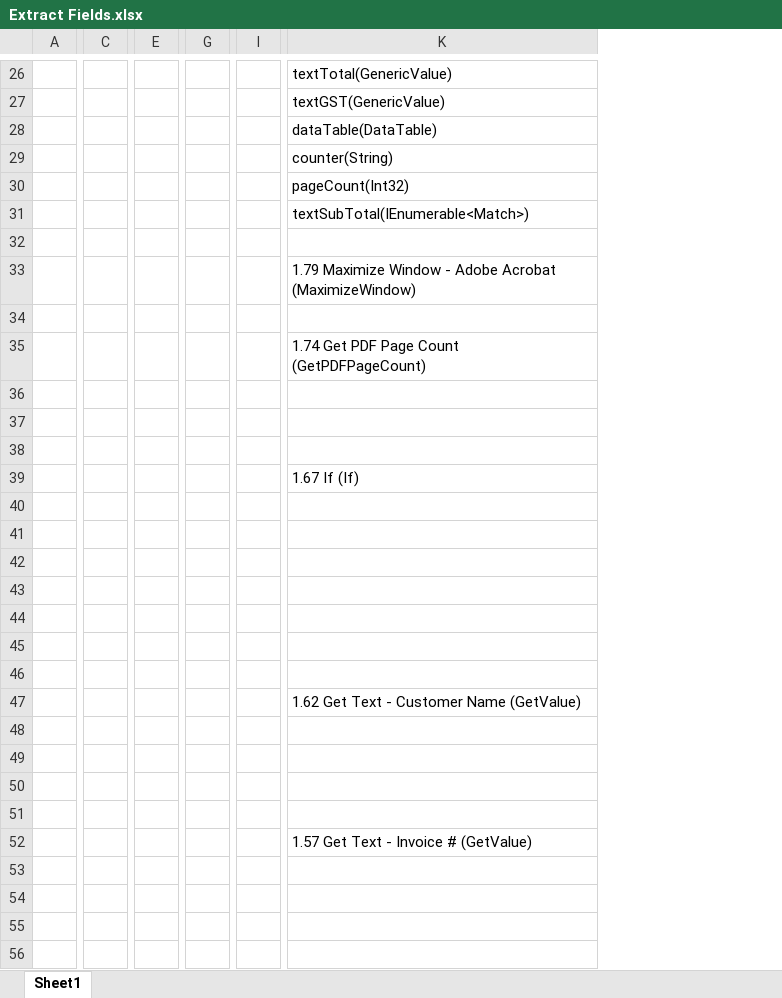
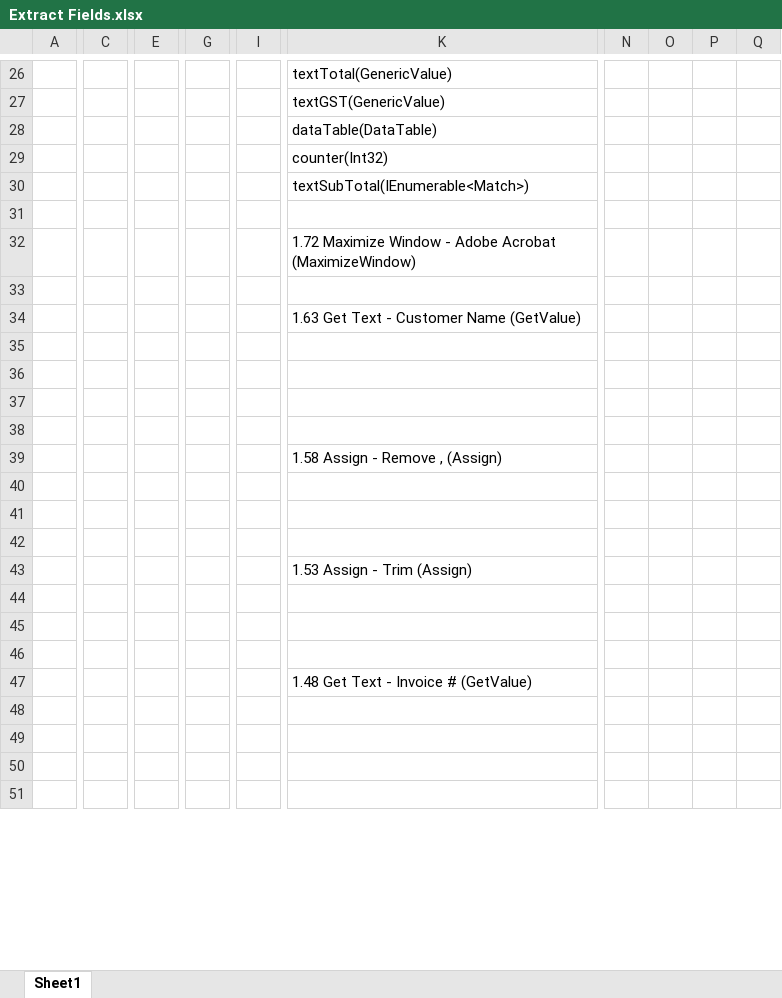
Before and after one commit to ARose-Will/Udasity-RPADeveloperNanodegree, an Excel workbook: Extract Fields.xlsx, sheet Sheet1, drawn as a sheet; only a part is shown, gaps mark what is left out; values as stored, in another font and other column widths than the file's, no borders; removed rows and columns are numbered as before the commit, all else as after; rows hold the shown columns only; the diff covers the shown part only; the diff names each change by its address in the sheet, - before the commit and + after, or states it on an @@ line.

Commit message:
Add files via upload

```diff
--- a/Extract Fields.xlsx (sheet Sheet1)
+++ b/Extract Fields.xlsx (sheet Sheet1)
-column C, empty
+column C, empty
-column E, empty
+column E, empty
-column G, empty
+column G, empty
-column I, empty
+column I, empty
+column N, empty
+column O, empty
+column P, empty
+column Q, empty
-K29: counter(String)
+K29: counter(Int32)
-row 30:  |  |  |  |  | pageCount(Int32)
-K32: 1.79 Maximize Window…
+K32: 1.72 Maximize Window…
-K34: 1.74 Get PDF Page Count (GetPDFPageCount)
+K34: 1.63 Get Text - Customer Name (GetValue)
-row 36: (empty)
-row 37: (empty)
-row 39:  |  |  |  |  | 1.67 If (If)
-row 40: (empty)
-row 42: (empty)
-row 43: (empty)
-row 44: (empty)
-row 45: (empty)
-row 46: (empty)
-row 47:  |  |  |  |  | 1.62 Get Text - Customer Name (GetValue)
-K39: 1.57 Get Text - Invoice # (GetValue)
+K39: 1.58 Assign - Remove , (Assign)
+row 40: (empty)
+row 41: (empty)
@@ row 38 moved to row 42: Private = False @@
+row 43:  |  |  |  |  | 1.53 Assign - Trim (Assign)
+row 44: (empty)
+row 45: (empty)
@@ row 41 moved to row 46: Private = False @@
+row 47:  |  |  |  |  | 1.48 Get Text - Invoice # (GetValue)
```
Also changed, not shown: 29 added rows, 20 removed rows, 3 moved rows, 3 added columns, 1 removed column and 20 edited cells elsewhere in this sheet.
